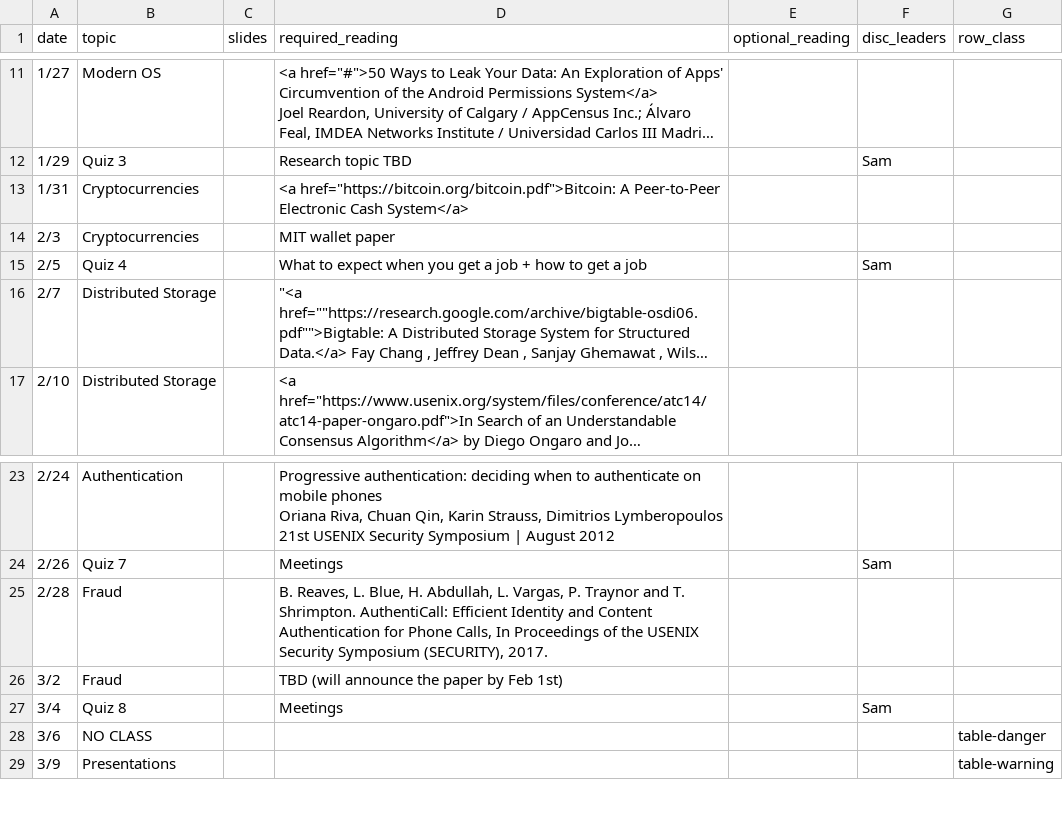
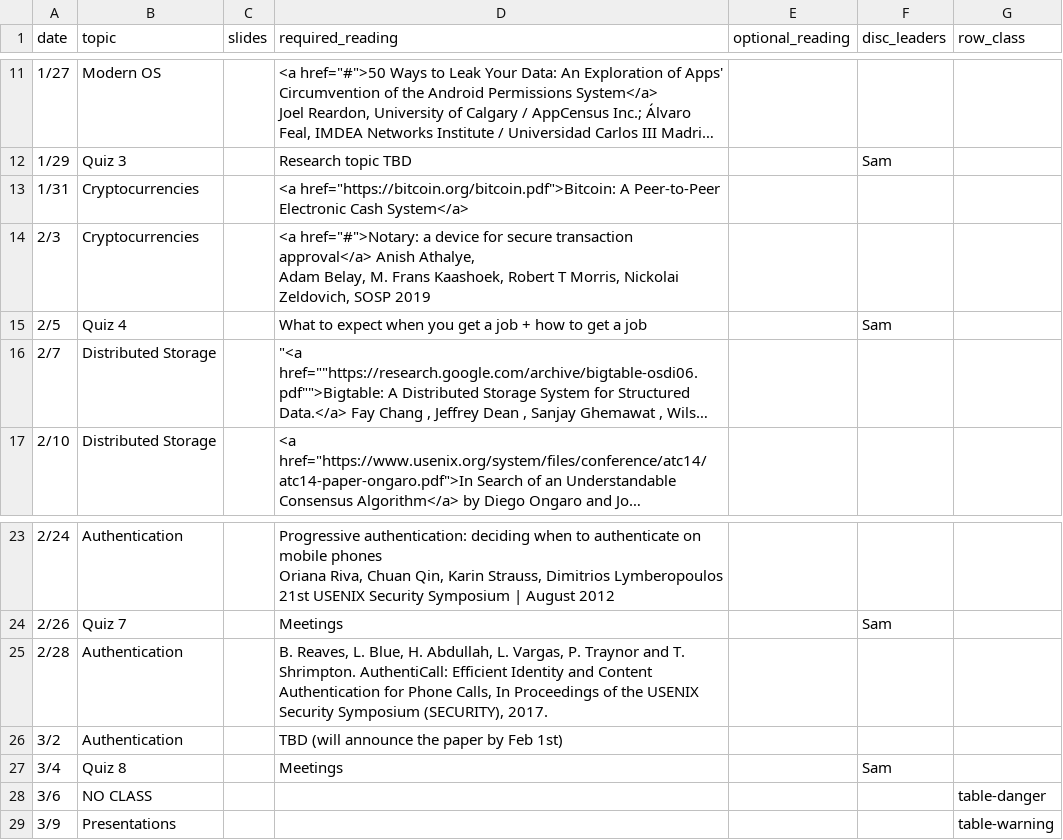
Before and after one commit to kingst/kingst-ucdavis, a CSV file: classes/w20-ecs251/reading_list.csv, drawn as a sheet; only a part is shown, gaps mark what is left out; long unchanged cells end in …; ↵ is a line break in a cell; the diff names each change by its address in the sheet, - before the commit and + after, or states it on an @@ line.

```diff
--- a/classes/w20-ecs251/reading_list.csv
+++ b/classes/w20-ecs251/reading_list.csv
-D14 (required_reading): MIT wallet paper
+D14 (required_reading): <a href="#">Notary: a device for secure transaction approval</a> Anish Athalye, ↵ Adam Belay, M. Frans Kaashoek, Robert T Morris, Nickolai Zeldovich, SOSP 2019
-B25:B26 (topic): Fraud
+B25:B26 (topic): Authentication
```
Also changed, not shown: 2 other files.
